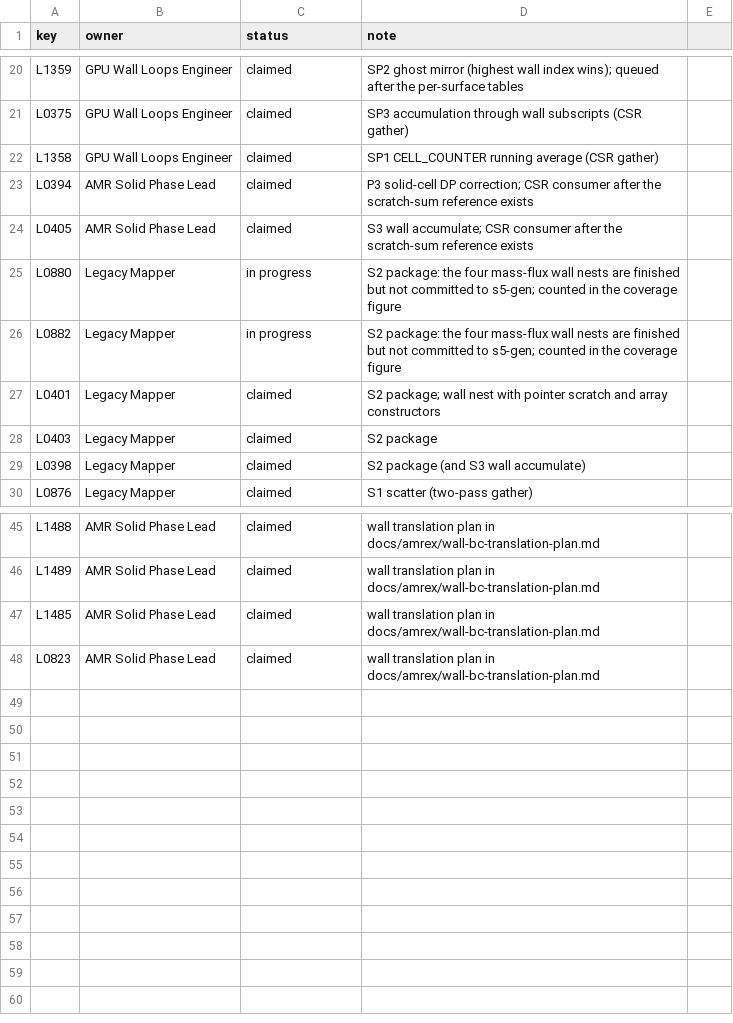
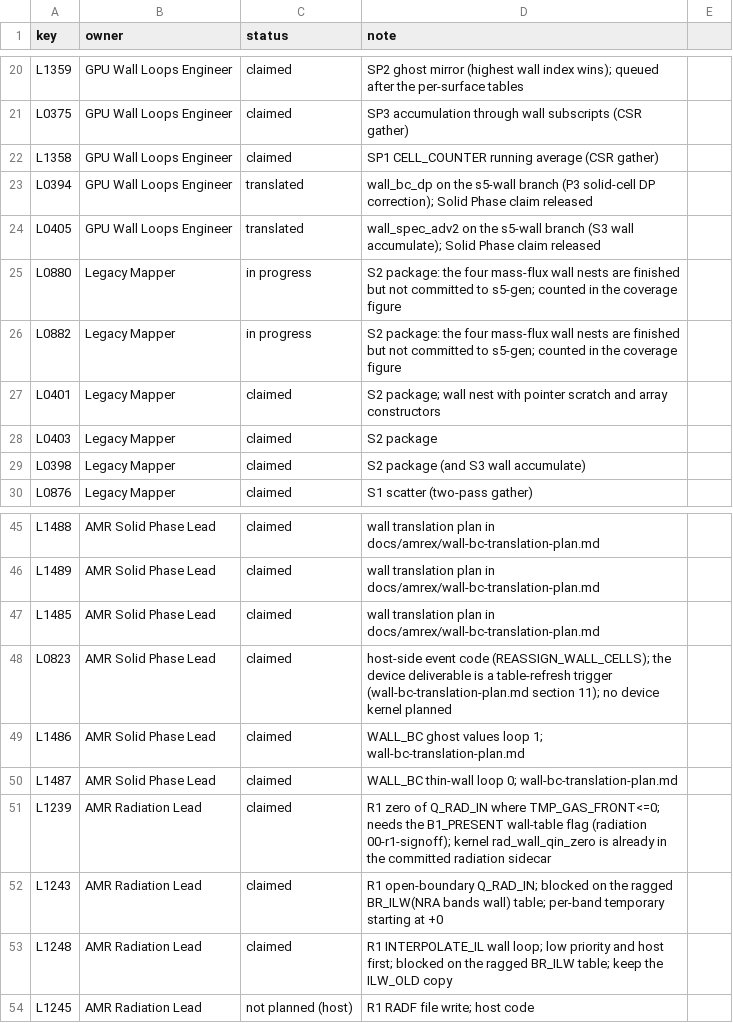
Before and after one commit to marcosvanella/fds, a CSV file: Manuals/FDS_AMReX_Design/amrex/loop_claims.csv, drawn as a sheet; only a part is shown, gaps mark what is left out.

```diff
--- a/Manuals/FDS_AMReX_Design/amrex/loop_claims.csv
+++ b/Manuals/FDS_AMReX_Design/amrex/loop_claims.csv
@@ -22,4 +22,4 @@ L0375,GPU Wall Loops Engineer,claimed,SP3 accumulation through wall subscripts (
 L1358,GPU Wall Loops Engineer,claimed,SP1 CELL_COUNTER running average (CSR gather)
-L0394,AMR Solid Phase Lead,claimed,P3 solid-cell DP correction; CSR consumer after the scratch-sum reference exists
-L0405,AMR Solid Phase Lead,claimed,S3 wall accumulate; CSR consumer after the scratch-sum reference exists
+L0394,GPU Wall Loops Engineer,translated,wall_bc_dp on the s5-wall branch (P3 solid-cell DP correction); Solid Phase claim released
+L0405,GPU Wall Loops Engineer,translated,wall_spec_adv2 on the s5-wall branch (S3 wall accumulate); Solid Phase claim released
 L0880,Legacy Mapper,in progress,S2 package: the four mass-flux wall nests are finished but not committed to s5-gen; counted in the coverage figure
@@ -47,2 +47,8 @@ L1489,AMR Solid Phase Lead,claimed,wall translation plan in docs/amrex/wall-bc-t
 L1485,AMR Solid Phase Lead,claimed,wall translation plan in docs/amrex/wall-bc-translation-plan.md
-L0823,AMR Solid Phase Lead,claimed,wall translation plan in docs/amrex/wall-bc-translation-plan.md
+L0823,AMR Solid Phase Lead,claimed,host-side event code (REASSIGN_WALL_CELLS); the device deliverable is a table-refresh trigger (wall-bc-translation-plan.md section 11); no device kernel planned
+L1486,AMR Solid Phase Lead,claimed,WALL_BC ghost values loop 1; wall-bc-translation-plan.md
+L1487,AMR Solid Phase Lead,claimed,WALL_BC thin-wall loop 0; wall-bc-translation-plan.md
+L1239,AMR Radiation Lead,claimed,R1 zero of Q_RAD_IN where TMP_GAS_FRONT<=0; needs the B1_PRESENT wall-table flag (radiation 00-r1-signoff); kernel rad_wall_qin_zero is already in the committed radiation sidecar
+L1243,AMR Radiation Lead,claimed,R1 open-boundary Q_RAD_IN; blocked on the ragged BR_ILW(NRA bands wall) table; per-band temporary starting at +0
+L1248,AMR Radiation Lead,claimed,R1 INTERPOLATE_IL wall loop; low priority and host first; blocked on the ragged BR_ILW table; keep the ILW_OLD copy
+L1245,AMR Radiation Lead,not planned (host),R1 RADF file write; host code
```
Also changed, not shown: Manuals/FDS_AMReX_Design/amrex/loop_work_list.csv, 27 other files.
